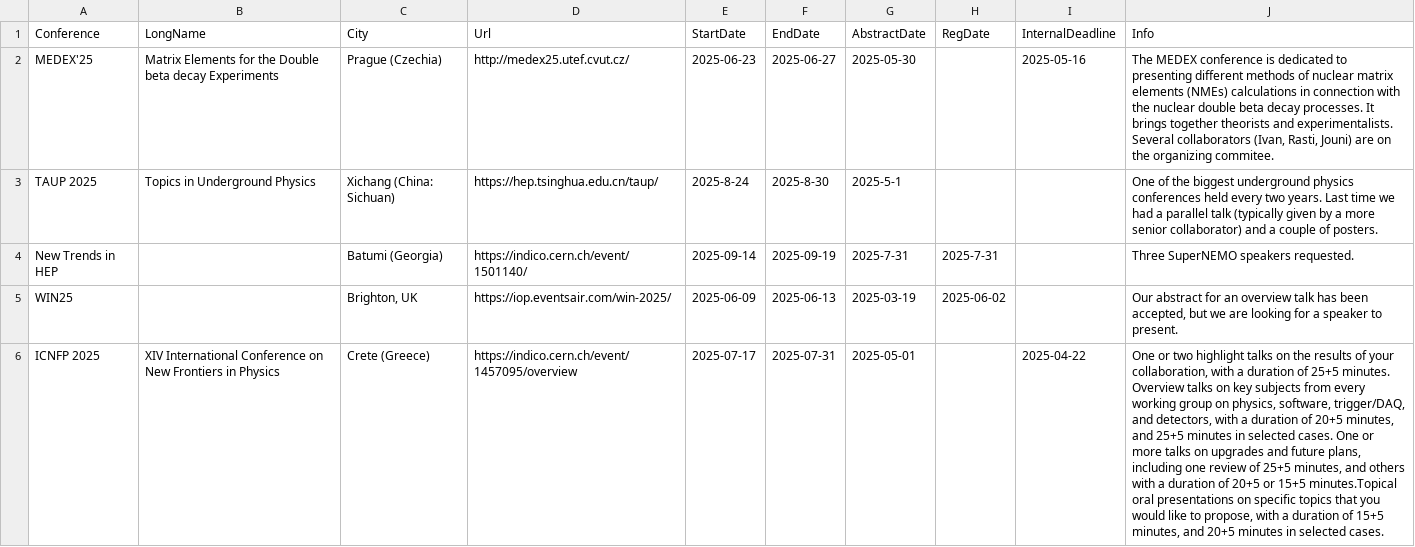
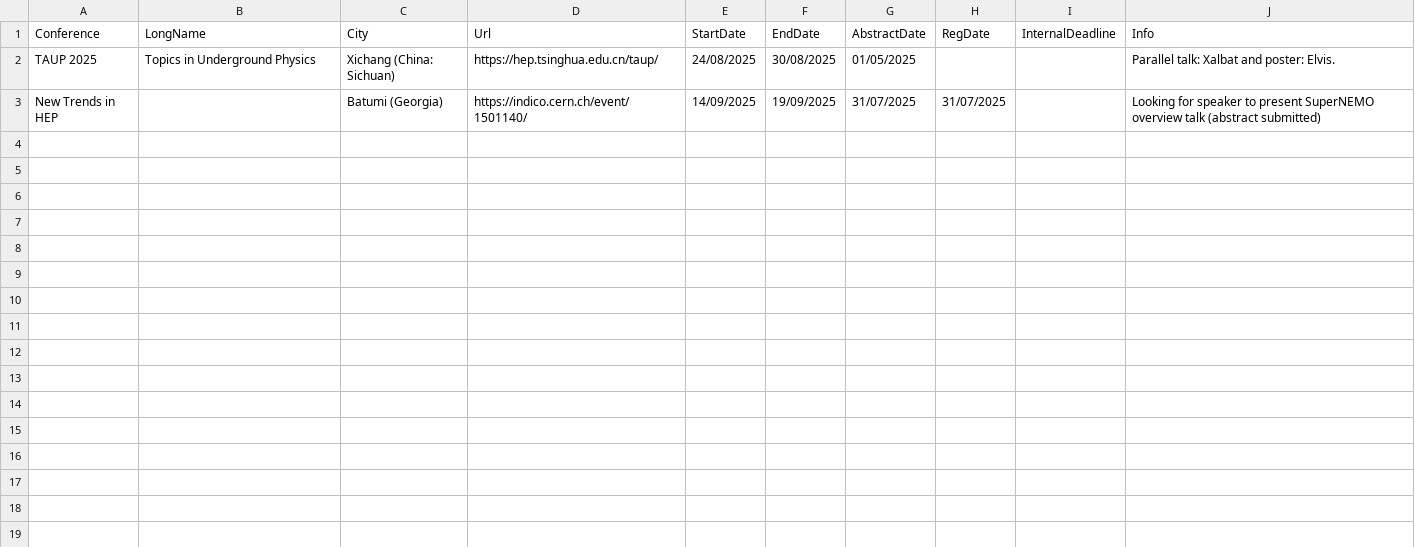
Before and after one commit to SuperNEMO-DBD/SuperNEMO-DBD.github.io, a CSV file: _data/conferences.csv, drawn as a sheet; removed rows and columns are numbered as before the commit, all else as after; the diff names each change by its address in the sheet, - before the commit and + after, or states it on an @@ line.

Commit message:
Remove conferences that already happened

```diff
--- a/_data/conferences.csv
+++ b/_data/conferences.csv
-row 2: MEDEX'25 | Matrix Elements for the Double beta decay Experiments | Prague (Czechia) | http://medex25.utef.cvut.cz/ | 2025-06-23 | 2025-06-27 | 2025-05-30 |  | 2025-05-16 | The MEDEX conference is dedicated to presenting different methods of nuclear matrix elements (NMEs) calculations in connection with the nuclear double beta decay processes. It brings together theorists and experimentalists. Several collaborators (Ivan, Rasti, Jouni) are on the organizing commitee.
-E2 (StartDate): 2025-8-24
+E2 (StartDate): 24/08/2025
-F2 (EndDate): 2025-8-30
+F2 (EndDate): 30/08/2025
-G2 (AbstractDate): 2025-5-1
+G2 (AbstractDate): 01/05/2025
-J2 (Info): One of the biggest underground physics conferences held every two years. Last time we had a parallel talk (typically given by a more senior collaborator) and a couple of posters.
+J2 (Info): Parallel talk: Xalbat and poster: Elvis.
-E3 (StartDate): 2025-09-14
+E3 (StartDate): 14/09/2025
-F3 (EndDate): 2025-09-19
+F3 (EndDate): 19/09/2025
-G3 (AbstractDate): 2025-7-31
+G3 (AbstractDate): 31/07/2025
-H3 (RegDate): 2025-7-31
+H3 (RegDate): 31/07/2025
-J3 (Info): Three SuperNEMO speakers requested.
+J3 (Info): Looking for speaker to present SuperNEMO overview talk (abstract submitted)
-row 5: WIN25 |  | Brighton, UK | https://iop.eventsair.com/win-2025/ | 2025-06-09 | 2025-06-13 | 2025-03-19 | 2025-06-02 |  | Our abstract for an overview talk has been accepted, but we are looking for a speaker to present.
-row 6: ICNFP 2025 | XIV International Conference on New Frontiers in Physics | Crete (Greece) | https://indico.cern.ch/event/1457095/overview | 2025-07-17 | 2025-07-31 | 2025-05-01 |  | 2025-04-22 | One or two highlight talks on the results of your collaboration, with a duration of 25+5 minutes. Overview talks on key subjects from every working group on physics, software, trigger/DAQ, and detectors, with a duration of 20+5 minutes, and 25+5 minutes in selected cases. One or more talks on upgrades and future plans, including one review of 25+5 minutes, and others with a duration of 20+5 or 15+5 minutes.Topical oral presentations on specific topics that you would like to propose, with a duration of 15+5 minutes, and 20+5 minutes in selected cases.
```
